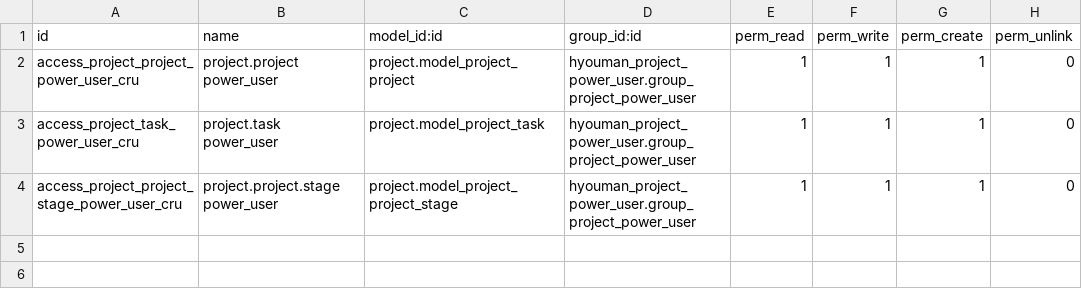
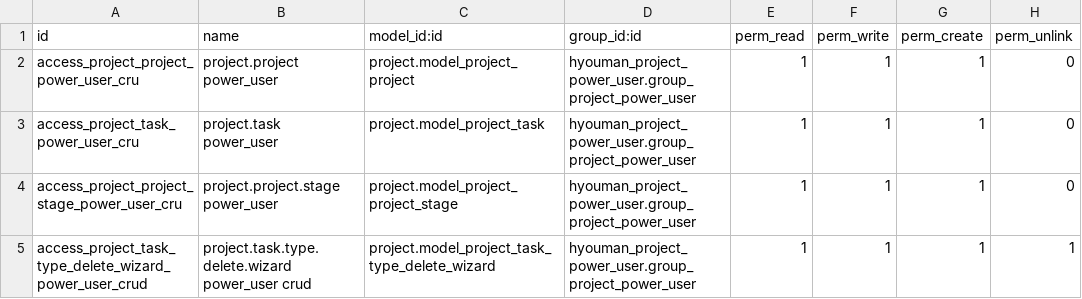
Before and after one commit to winatasukiman/hyouman-portal, a CSV file: odoo17-custom/hyouman_project_power_user/security/ir.model.access.csv, drawn as a sheet.

Commit message:
[IMP] hyouman_project_power_user: Modify access Initiated by Victor - Power user to be able to do CRUD operations in project task kanban view

```diff
--- a/odoo17-custom/hyouman_project_power_user/security/ir.model.access.csv
+++ b/odoo17-custom/hyouman_project_power_user/security/ir.model.access.csv
@@ -4 +4,2 @@ access_project_task_power_user_cru,project.task power_user,project.model_project
 access_project_project_stage_power_user_cru,project.project.stage power_user,project.model_project_project_stage,hyouman_project_power_user.group_project_power_user,1,1,1,0
+access_project_task_type_delete_wizard_power_user_crud,project.task.type.delete.wizard power_user crud,project.model_project_task_type_delete_wizard,hyouman_project_power_user.group_project_power_user,1,1,1,1
```
Also changed, not shown: 3 other files.
